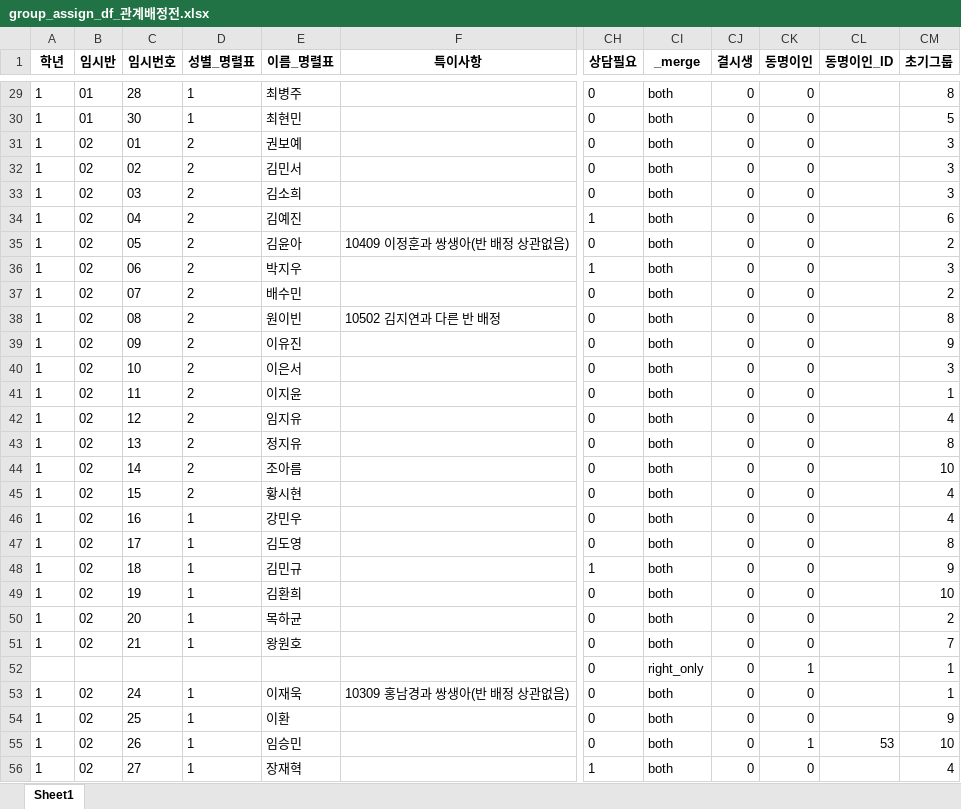
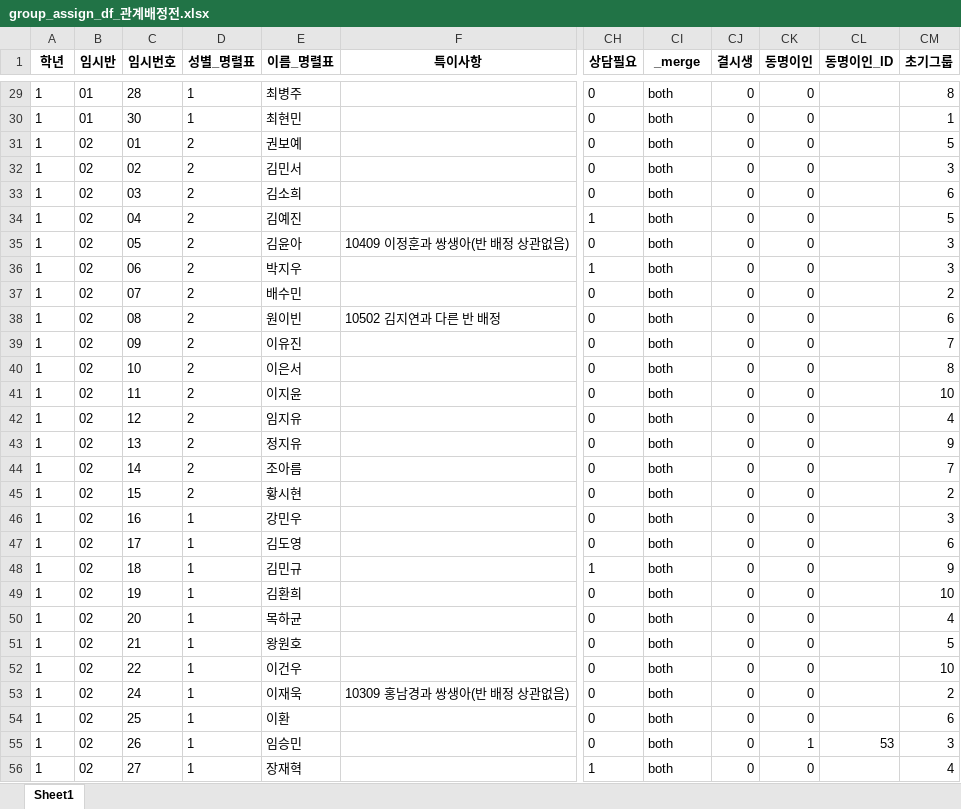
Before and after one commit to Byumin/group_classification, an Excel workbook: group_assign_df_관계배정전.xlsx, sheet Sheet1, drawn as a sheet; only a part is shown, gaps mark what is left out; values as stored, in another font and other column widths than the file's, no borders; the diff covers the shown part only; the diff names each change by its address in the sheet, - before the commit and + after, or states it on an @@ line.

```diff
--- a/group_assign_df_관계배정전.xlsx (sheet Sheet1)
+++ b/group_assign_df_관계배정전.xlsx (sheet Sheet1)
-CM30 (초기그룹): 5
+CM30 (초기그룹): 1
-CM31 (초기그룹): 3
+CM31 (초기그룹): 5
-CM33 (초기그룹): 3
+CM33 (초기그룹): 6
-CM34 (초기그룹): 6
+CM34 (초기그룹): 5
-CM35 (초기그룹): 2
+CM35 (초기그룹): 3
-CM38 (초기그룹): 8
+CM38 (초기그룹): 6
-CM39 (초기그룹): 9
+CM39 (초기그룹): 7
-CM40 (초기그룹): 3
+CM40 (초기그룹): 8
-CM41 (초기그룹): 1
+CM41 (초기그룹): 10
-CM43 (초기그룹): 8
+CM43 (초기그룹): 9
-CM44 (초기그룹): 10
+CM44 (초기그룹): 7
-CM45 (초기그룹): 4
+CM45 (초기그룹): 2
-CM46 (초기그룹): 4
+CM46 (초기그룹): 3
-CM47 (초기그룹): 8
+CM47 (초기그룹): 6
-CM50 (초기그룹): 2
+CM50 (초기그룹): 4
-CM51 (초기그룹): 7
+CM51 (초기그룹): 5
-A52 (학년): (empty)
+A52 (학년): 1
-B52 (임시반): (empty)
+B52 (임시반): 02
-C52 (임시번호): (empty)
+C52 (임시번호): 22
-D52 (성별_명렬표): (empty)
+D52 (성별_명렬표): 1
-E52 (이름_명렬표): (empty)
+E52 (이름_명렬표): 이건우
-CI52 (_merge): right_only
+CI52 (_merge): both
-CK52 (동명이인): 1
+CK52 (동명이인): 0
-CM52 (초기그룹): 1
+CM52 (초기그룹): 10
-CM53 (초기그룹): 1
+CM53 (초기그룹): 2
-CM54 (초기그룹): 9
+CM54 (초기그룹): 6
-CM55 (초기그룹): 10
+CM55 (초기그룹): 3
```
Also changed, not shown: 226 edited cells elsewhere in this sheet, final_group_assign_df.xlsx, raw_df_2_test.xlsx, 8 other files.
